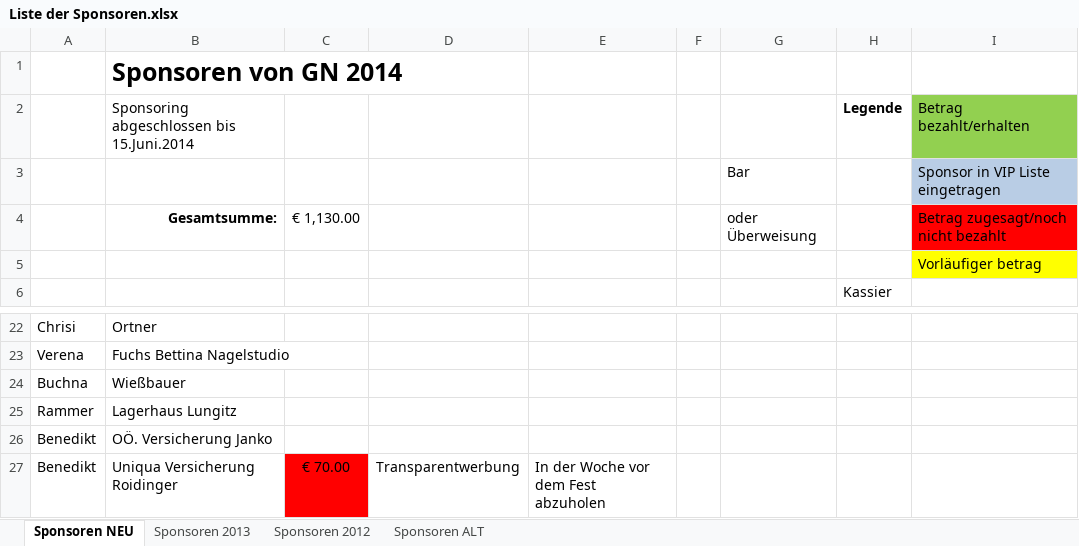
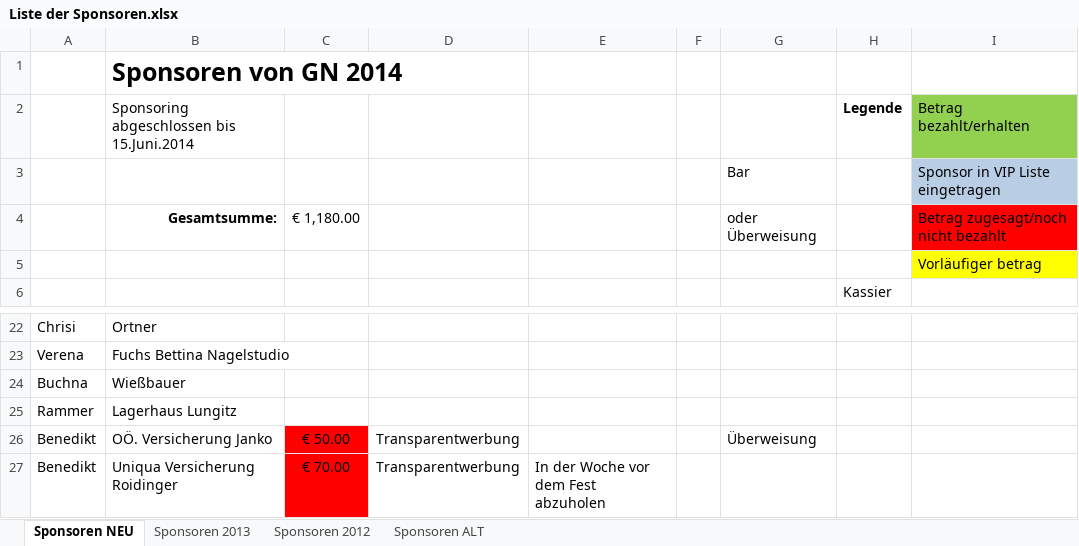
Before and after one commit to Balestrano/glarea-nox, an Excel workbook: 2014/Sponsoring/Liste der Sponsoren.xlsx, sheet Sponsoren NEU, drawn as a sheet; only a part is shown, gaps mark what is left out; values as stored, in another font and other column widths than the file's, no borders; the diff names each change by its address in the sheet, - before the commit and + after, or states it on an @@ line.

```diff
--- a/2014/Sponsoring/Liste der Sponsoren.xlsx (sheet Sponsoren NEU)
+++ b/2014/Sponsoring/Liste der Sponsoren.xlsx (sheet Sponsoren NEU)
-C4: € 1,130.00
+C4: € 1,180.00
-C26: (empty)
+C26: € 50.00
-C26 fill: none
+C26 fill: #FF0000
-D26: (empty)
+D26: Transparentwerbung
-G26: (empty)
+G26: Überweisung
```
